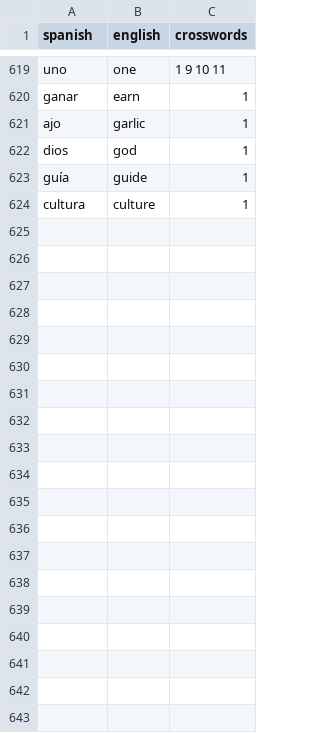
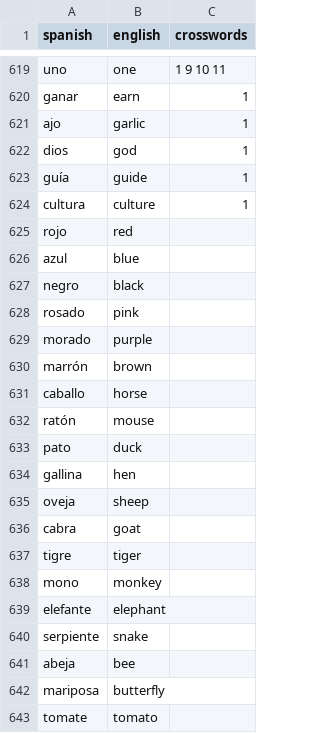
Before and after one commit to amirwigodz-hue/Spanglish-crosswords, a CSV file: data/vocabulary.csv, drawn as a sheet; only a part is shown, gaps mark what is left out; the diff covers the shown part only.

```diff
--- a/data/vocabulary.csv
+++ b/data/vocabulary.csv
@@ -624 +624,20 @@ guía,guide,1
 cultura,culture,1
+rojo,red,
+azul,blue,
+negro,black,
+rosado,pink,
+morado,purple,
+marrón,brown,
+caballo,horse,
+ratón,mouse,
+pato,duck,
+gallina,hen,
+oveja,sheep,
+cabra,goat,
+tigre,tiger,
+mono,monkey,
+elefante,elephant,
+serpiente,snake,
+abeja,bee,
+mariposa,butterfly,
+tomate,tomato,
```
Also changed, not shown: 58 added rows elsewhere in this file.
